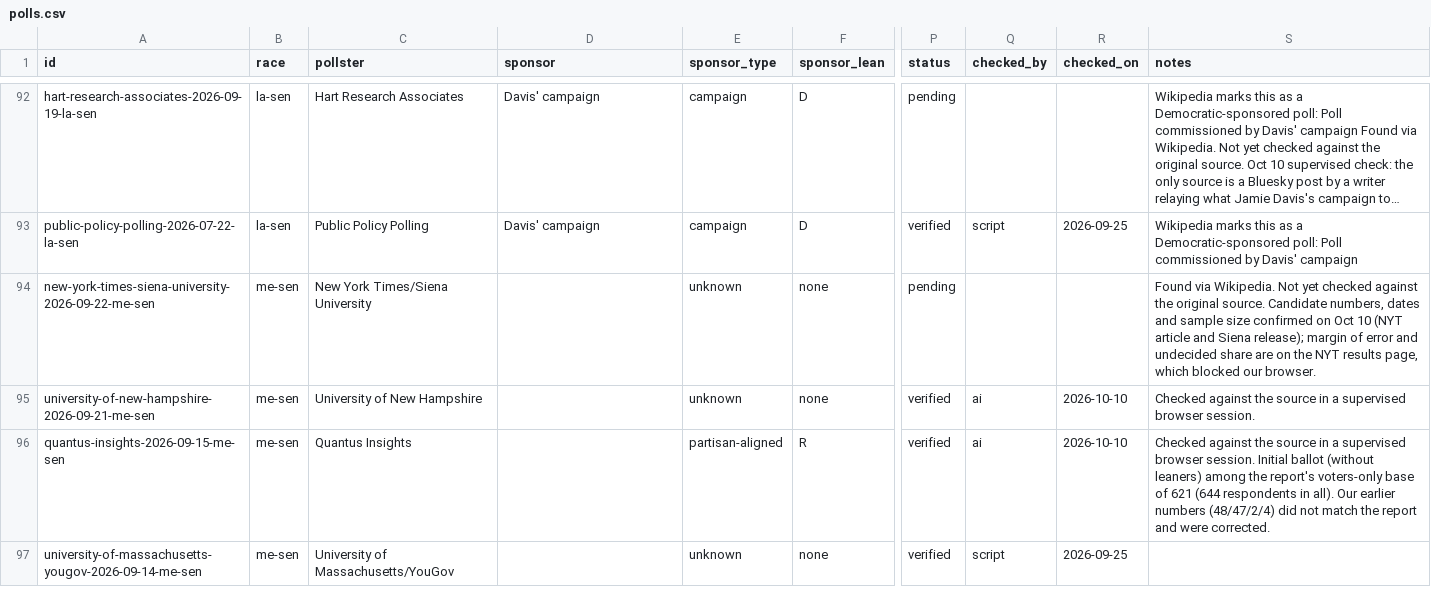
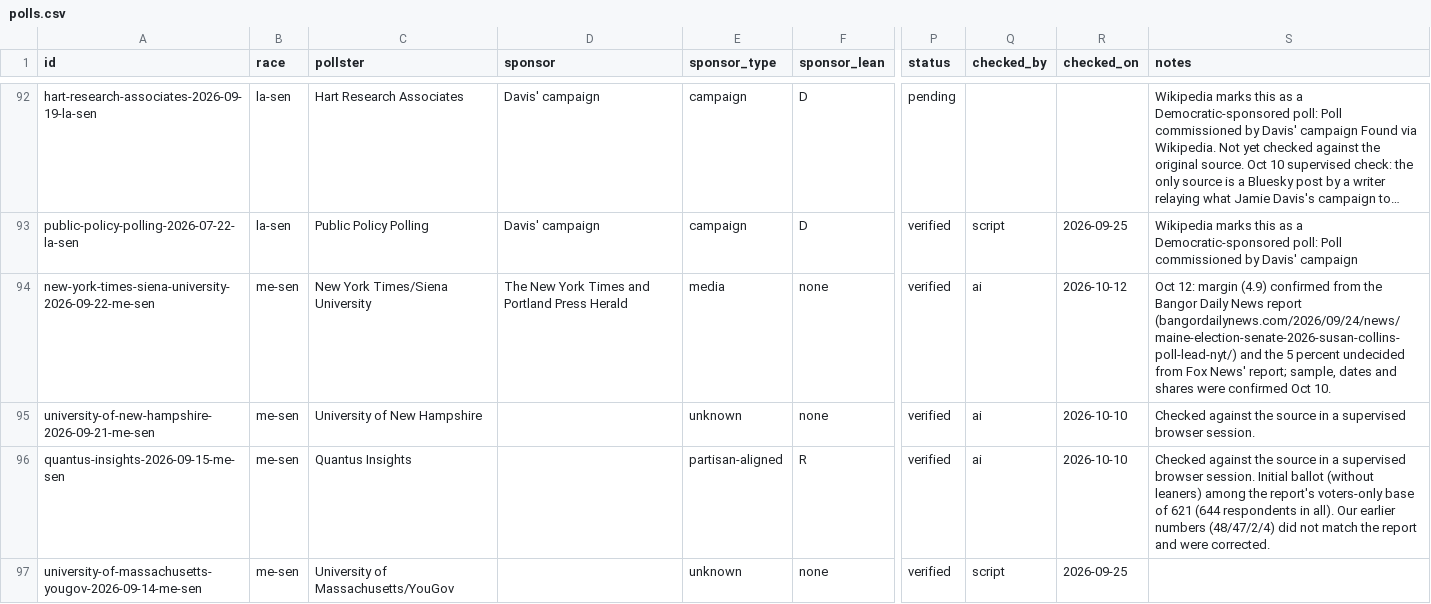
Before and after one commit to thomasdllrd1-ops/unspun, a CSV file: data/polls/polls.csv, drawn as a sheet; only a part is shown, gaps mark what is left out; long unchanged cells end in …; the diff covers the shown part only; the diff names each change by its address in the sheet, - before the commit and + after, or states it on an @@ line.

```diff
--- a/data/polls/polls.csv
+++ b/data/polls/polls.csv
-D94 (sponsor): (empty)
+D94 (sponsor): The New York Times and Portland Press Herald
-E94 (sponsor_type): unknown
+E94 (sponsor_type): media
-P94 (status): pending
+P94 (status): verified
-Q94 (checked_by): (empty)
+Q94 (checked_by): ai
-R94 (checked_on): (empty)
+R94 (checked_on): 2026-10-12
-S94 (notes): Found via Wikipedia. Not yet checked against the original source. Candidate numbers, dates and sample size confirmed on Oct 10 (NYT article and Siena release); margin of error and undecided share are on the NYT results page, which blocked our browser.
+S94 (notes): Oct 12: margin (4.9) confirmed from the Bangor Daily News report (bangordailynews.com/2026/09/24/news/maine-election-senate-2026-susan-collins-poll-lead-nyt/) and the 5 percent undecided from Fox News' report; sample, dates and shares were confirmed Oct 10.
```
Also changed, not shown: 14 edited cells elsewhere in this file, data/polls/poll_results.csv.
